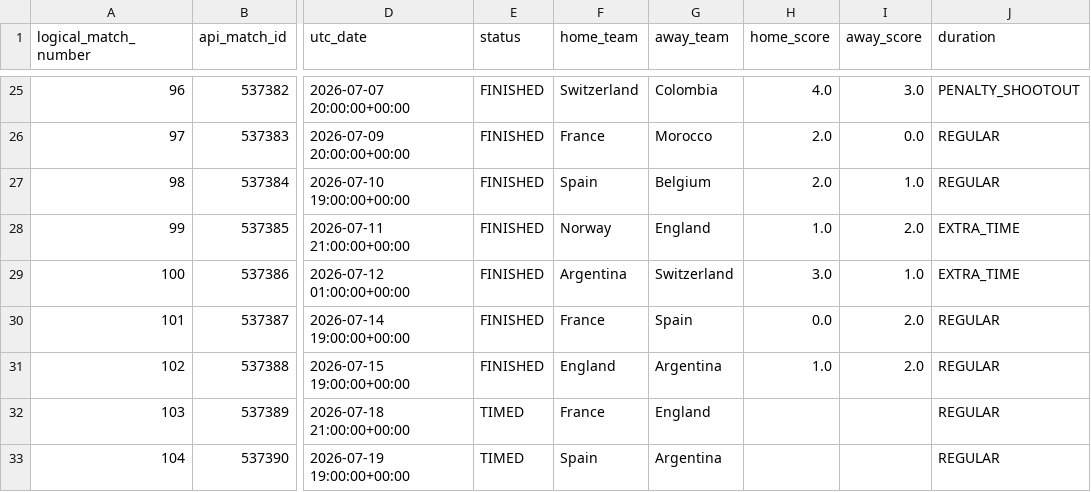
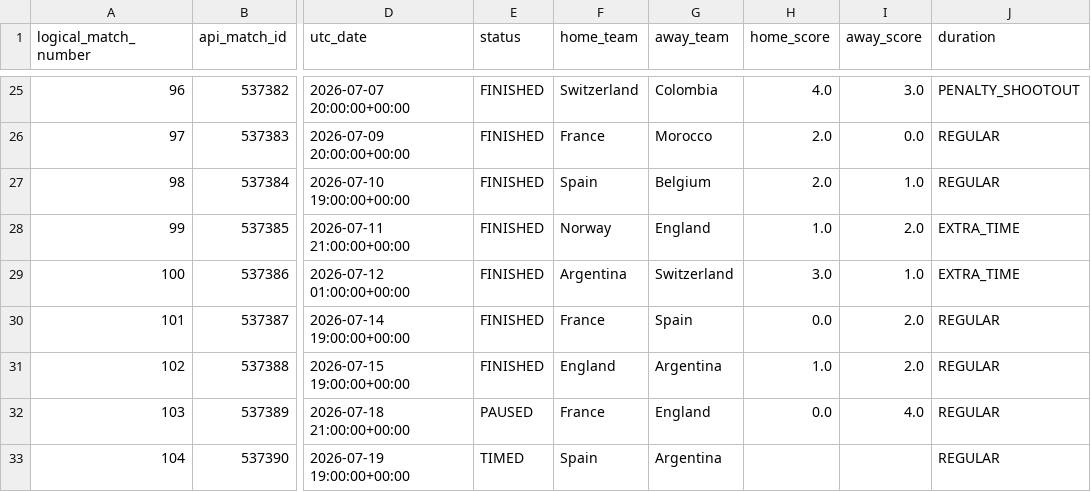
Before and after one commit to hayalows/cupmarket-2026, a CSV file: data/knockout_progress_latest.csv, drawn as a sheet; only a part is shown, gaps mark what is left out; the diff names each change by its address in the sheet, - before the commit and + after, or states it on an @@ line.

```diff
--- a/data/knockout_progress_latest.csv
+++ b/data/knockout_progress_latest.csv
-E32 (status): TIMED
+E32 (status): PAUSED
-H32 (home_score): (empty)
+H32 (home_score): 0.0
-I32 (away_score): (empty)
+I32 (away_score): 4.0
```
Also changed, not shown: data/round_32_opponent_probabilities_latest.csv, data/round_32_path_status_latest.csv, 4 other files.
